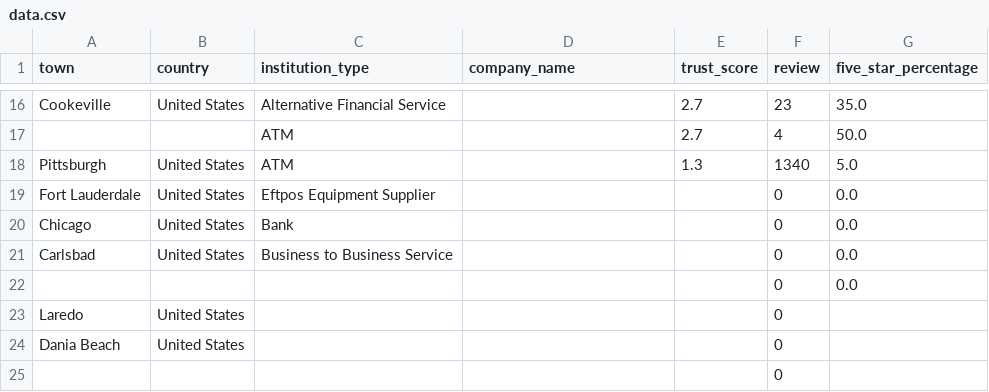
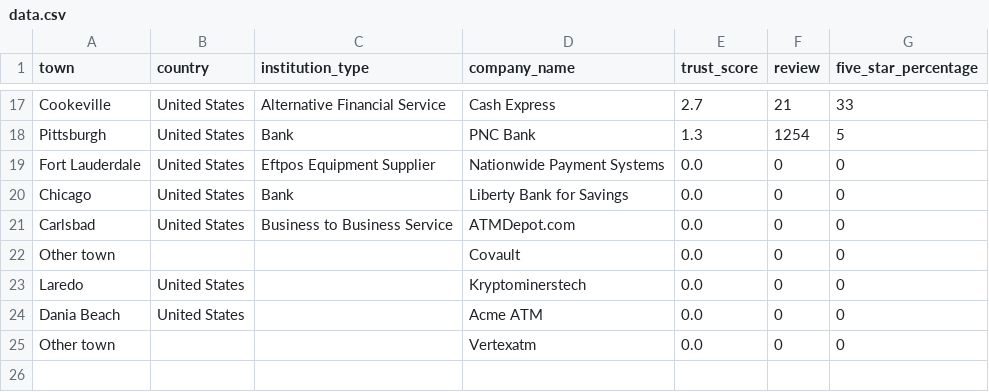
Before and after one commit to lemetice/de_satisfaction_client, a CSV file: db_init/data.csv, drawn as a sheet; only a part is shown, gaps mark what is left out; removed rows and columns are numbered as before the commit, all else as after; the diff covers the shown part only; the diff names each change by its address in the sheet, - before the commit and + after, or states it on an @@ line.

```diff
--- a/db_init/data.csv
+++ b/db_init/data.csv
-D17 (company_name): (empty)
+D17 (company_name): Cash Express
-F17 (review): 23
+F17 (review): 21
-G17 (five_star_percentage): 35.0
+G17 (five_star_percentage): 33
-row 17:  |  | ATM |  | 2.7 | 4 | 50.0
-C18 (institution_type): ATM
+C18 (institution_type): Bank
-D18 (company_name): (empty)
+D18 (company_name): PNC Bank
-F18 (review): 1340
+F18 (review): 1254
-G18 (five_star_percentage): 5.0
+G18 (five_star_percentage): 5
-D19 (company_name): (empty)
+D19 (company_name): Nationwide Payment Systems
-E19:E21 (trust_score): (empty)
+E19:E21 (trust_score): 0.0
-G19:G21 (five_star_percentage): 0.0
+G19:G21 (five_star_percentage): 0
-D20 (company_name): (empty)
+D20 (company_name): Liberty Bank for Savings
-D21 (company_name): (empty)
+D21 (company_name): ATMDepot.com
-row 22:  |  |  |  |  | 0 | 0.0
+row 22: Other town |  |  | Covault | 0.0 | 0 | 0
-D23 (company_name): (empty)
+D23 (company_name): Kryptominerstech
-E23:E24 (trust_score): (empty)
+E23:E24 (trust_score): 0.0
-G23:G24 (five_star_percentage): (empty)
+G23:G24 (five_star_percentage): 0
-D24 (company_name): (empty)
+D24 (company_name): Acme ATM
-row 25:  |  |  |  |  | 0
+row 25: Other town |  |  | Vertexatm | 0.0 | 0 | 0
```
Also changed, not shown: 5 added rows, 4 removed rows and 27 edited cells elsewhere in this file, data/informations_entreprises.csv, db_init/informations_entreprises.csv, 15 other files.
